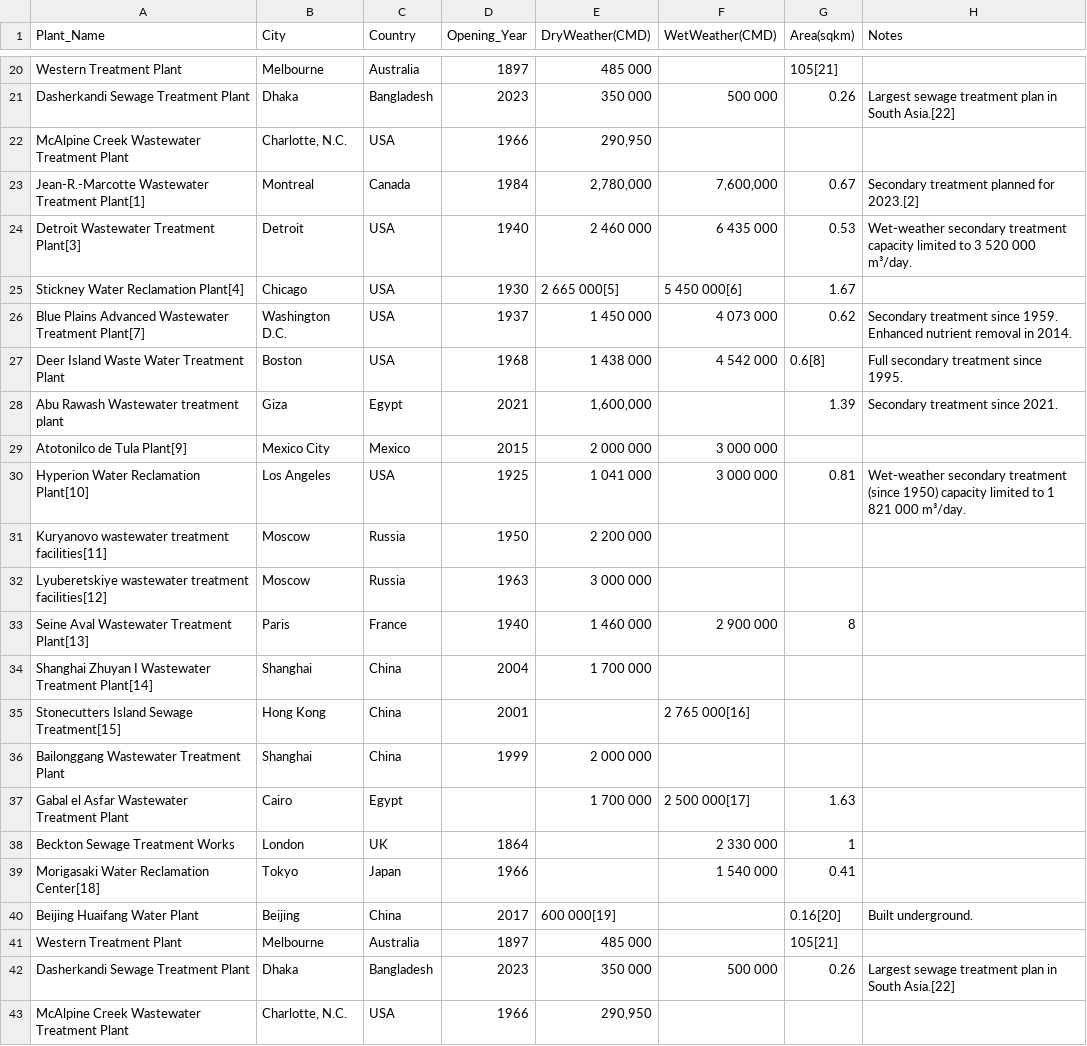
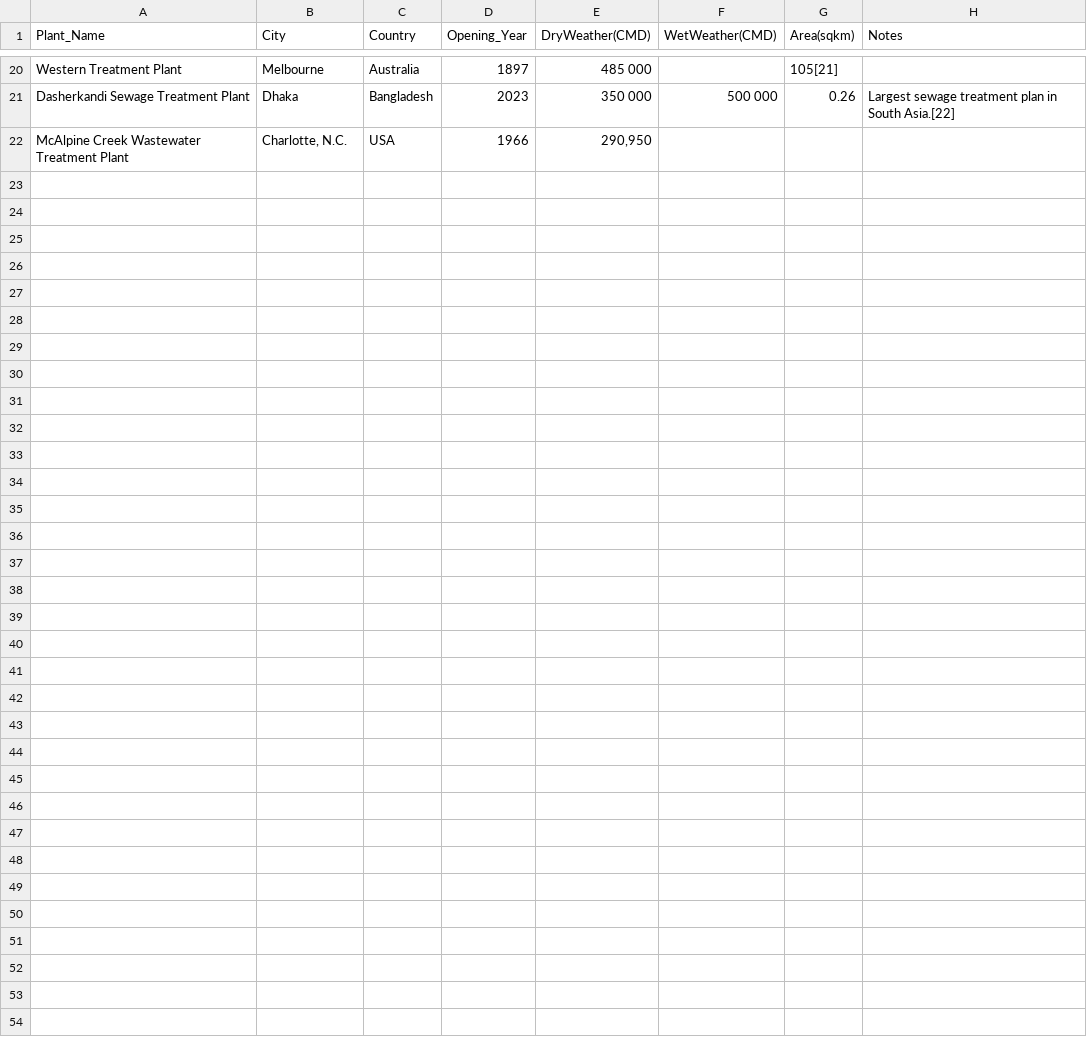
Before and after one commit to bryancastillo10/LargestWWTP, a CSV file: raw_largewwtp.csv, drawn as a sheet; only a part is shown, gaps mark what is left out; the diff names each change by its address in the sheet, - before the commit and + after, or states it on an @@ line.

```diff
--- a/raw_largewwtp.csv
+++ b/raw_largewwtp.csv
-row 23: Jean-R.-Marcotte Wastewater Treatment Plant[1] | Montreal | Canada | 1984 | 2,780,000 | 7,600,000 | 0.67 | Secondary treatment planned for 2023.[2]
-row 24: Detroit Wastewater Treatment Plant[3] | Detroit | USA | 1940 | 2 460 000 | 6 435 000 | 0.53 | Wet-weather secondary treatment capacity limited to 3 520 000 m³/day.
-row 25: Stickney Water Reclamation Plant[4] | Chicago | USA | 1930 | 2 665 000[5] | 5 450 000[6] | 1.67
-row 26: Blue Plains Advanced Wastewater Treatment Plant[7] | Washington D.C. | USA | 1937 | 1 450 000 | 4 073 000 | 0.62 | Secondary treatment since 1959. Enhanced nutrient removal in 2014.
-row 27: Deer Island Waste Water Treatment Plant | Boston | USA | 1968 | 1 438 000 | 4 542 000 | 0.6[8] | Full secondary treatment since 1995.
-row 28: Abu Rawash Wastewater treatment plant | Giza | Egypt | 2021 | 1,600,000 |  | 1.39 | Secondary treatment since 2021.
-row 29: Atotonilco de Tula Plant[9] | Mexico City | Mexico | 2015 | 2 000 000 | 3 000 000
-row 30: Hyperion Water Reclamation Plant[10] | Los Angeles | USA | 1925 | 1 041 000 | 3 000 000 | 0.81 | Wet-weather secondary treatment (since 1950) capacity limited to 1 821 000 m³/day.
-row 31: Kuryanovo wastewater treatment facilities[11] | Moscow | Russia | 1950 | 2 200 000
-row 32: Lyuberetskiye wastewater treatment facilities[12] | Moscow | Russia | 1963 | 3 000 000
-row 33: Seine Aval Wastewater Treatment Plant[13] | Paris | France | 1940 | 1 460 000 | 2 900 000 | 8
-row 34: Shanghai Zhuyan I Wastewater Treatment Plant[14] | Shanghai | China | 2004 | 1 700 000
-row 35: Stonecutters Island Sewage Treatment[15] | Hong Kong | China | 2001 |  | 2 765 000[16]
-row 36: Bailonggang Wastewater Treatment Plant | Shanghai | China | 1999 | 2 000 000
-row 37: Gabal el Asfar Wastewater Treatment Plant | Cairo | Egypt |  | 1 700 000 | 2 500 000[17] | 1.63
-row 38: Beckton Sewage Treatment Works | London | UK | 1864 |  | 2 330 000 | 1
-row 39: Morigasaki Water Reclamation Center[18] | Tokyo | Japan | 1966 |  | 1 540 000 | 0.41
-row 40: Beijing Huaifang Water Plant | Beijing | China | 2017 | 600 000[19] |  | 0.16[20] | Built underground.
-row 41: Western Treatment Plant | Melbourne | Australia | 1897 | 485 000 |  | 105[21]
-row 42: Dasherkandi Sewage Treatment Plant | Dhaka | Bangladesh | 2023 | 350 000 | 500 000 | 0.26 | Largest sewage treatment plan in South Asia.[22]
-row 43: McAlpine Creek Wastewater Treatment Plant | Charlotte, N.C. | USA | 1966 | 290,950
```
Also changed, not shown: clean_largewwtp.csv, 2 other files.
